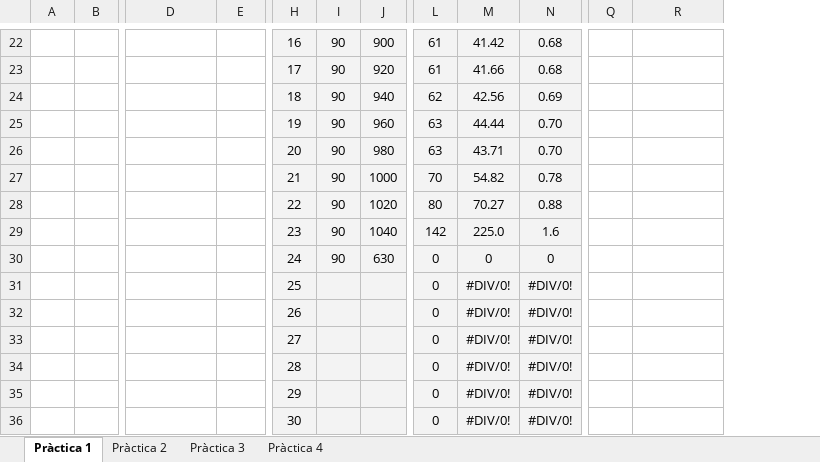
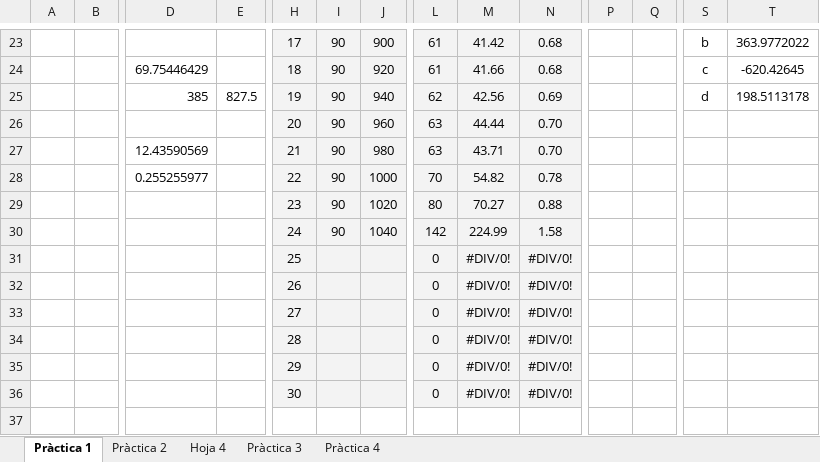
Before and after one commit to AdrianGracia1/lab_fisica_radiaciones, an Excel workbook: Lab_FR.xlsx, sheet Pràctica 1, drawn as a sheet; only a part is shown, gaps mark what is left out; values as stored, in another font and other column widths than the file's, no borders; charts and pictures not drawn; removed rows and columns are numbered as before the commit, all else as after; rows hold the shown columns only; the diff covers the shown part only; the diff names each change by its address in the sheet, - before the commit and + after, or states it on an @@ line.

```diff
--- a/Lab_FR.xlsx (sheet Pràctica 1)
+++ b/Lab_FR.xlsx (sheet Pràctica 1)
+sheet tab: Hoja 4
+column P, empty
+column Q, empty
-H23: 16
+H23: 17
-S23: (empty)
+S23: b
-T23: (empty)
+T23: 363.9772022
-D24: (empty)
+D24: 69.75446429
-H24: 17
+H24: 18
-S24: (empty)
+S24: c
-T24: (empty)
+T24: -620.42645
-D25: (empty)
+D25: 385
-E25: (empty)
+E25: 827.5
-H25: 18
+H25: 19
-S25: (empty)
+S25: d
-T25: (empty)
+T25: 198.5113178
-H26: 19
+H26: 20
-D27: (empty)
+D27: 12.43590569
-H27: 20
+H27: 21
-D28: (empty)
+D28: 0.255255977
-H28: 21
+H28: 22
-H29: 22
+H29: 23
-H30: 23
+H30: 24
-M30: 225.0
+M30: 224.99
-N30: 1.6
+N30: 1.58
-row 30:  |  |  |  | 24 | 90 | 630 | 0 | 0 | 0
```
Also changed, not shown: 3 added rows, 2 removed rows, 75 edited cells, cell formats, merged cells and row numbers in column A elsewhere in this sheet, sheet Pràctica 2, formulas that keep their value, charts or pictures, 1 other file.
